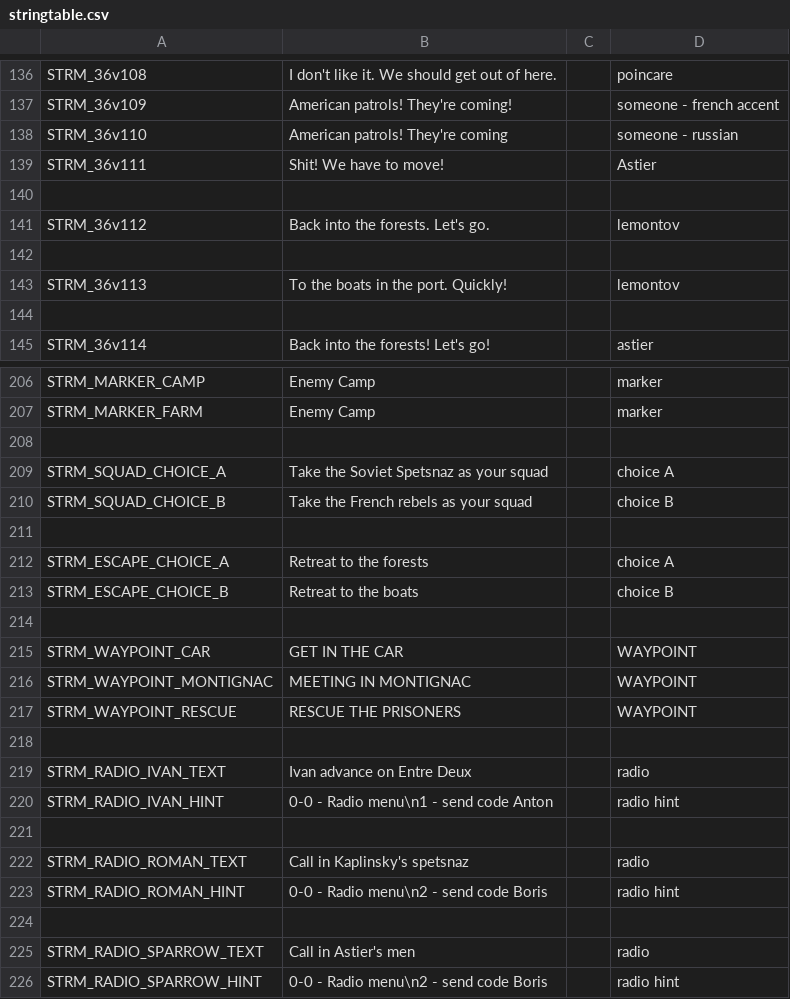
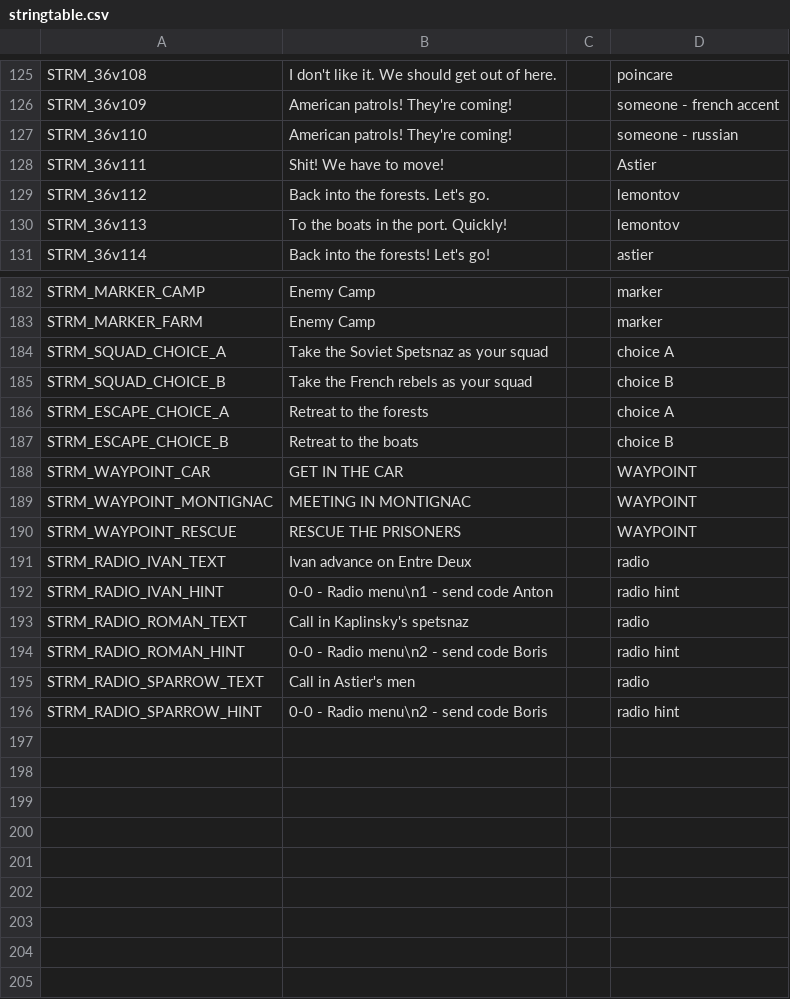
Before and after one commit to Kossyr/dawn, a CSV file: Missions/36Betrayal.Eden/stringtable.csv, drawn as a sheet; only a part is shown, gaps mark what is left out; the diff covers the shown part only.

```diff
--- a/Missions/36Betrayal.Eden/stringtable.csv
+++ b/Missions/36Betrayal.Eden/stringtable.csv
@@ -137,9 +126,6 @@ STRM_36v108,"I don't like it. We should get out of here.","",poincare
 STRM_36v109,"American patrols! They're coming!","",someone - french accent
-STRM_36v110,"American patrols! They're coming","",someone - russian
+STRM_36v110,"American patrols! They're coming!","",someone - russian
 STRM_36v111,"Shit! We have to move!","",Astier
-
 STRM_36v112,"Back into the forests. Let's go.","",lemontov
-
 STRM_36v113,"To the boats in the port. Quickly!","",lemontov
-
 STRM_36v114,"Back into the forests! Let's go!","",astier
@@ -207,9 +183,6 @@ STRM_MARKER_CAMP,"Enemy Camp","",marker
 STRM_MARKER_FARM,"Enemy Camp","",marker
-
 STRM_SQUAD_CHOICE_A,"Take the Soviet Spetsnaz as your squad","",choice A
 STRM_SQUAD_CHOICE_B,"Take the French rebels as your squad","",choice B
-
 STRM_ESCAPE_CHOICE_A,"Retreat to the forests","",choice A
 STRM_ESCAPE_CHOICE_B,"Retreat to the boats","",choice B
-
 STRM_WAYPOINT_CAR,"GET IN THE CAR","",WAYPOINT
@@ -217,9 +190,6 @@ STRM_WAYPOINT_MONTIGNAC,"MEETING IN MONTIGNAC","",WAYPOINT
 STRM_WAYPOINT_RESCUE,"RESCUE THE PRISONERS","",WAYPOINT
-
 STRM_RADIO_IVAN_TEXT,"Ivan advance on Entre Deux","",radio
 STRM_RADIO_IVAN_HINT,"0-0 - Radio menu\n1 - send code Anton","",radio hint
-
 STRM_RADIO_ROMAN_TEXT,"Call in Kaplinsky's spetsnaz","",radio
 STRM_RADIO_ROMAN_HINT,"0-0 - Radio menu\n2 - send code Boris","",radio hint
-
 STRM_RADIO_SPARROW_TEXT,"Call in Astier's men","",radio
```
Also changed, not shown: 21 removed rows and 2 edited cells elsewhere in this file, Missions/00Uprising.Eden/stringtable.csv, Missions/10LionHead.Eden/stringtable.csv, 43 other files.
